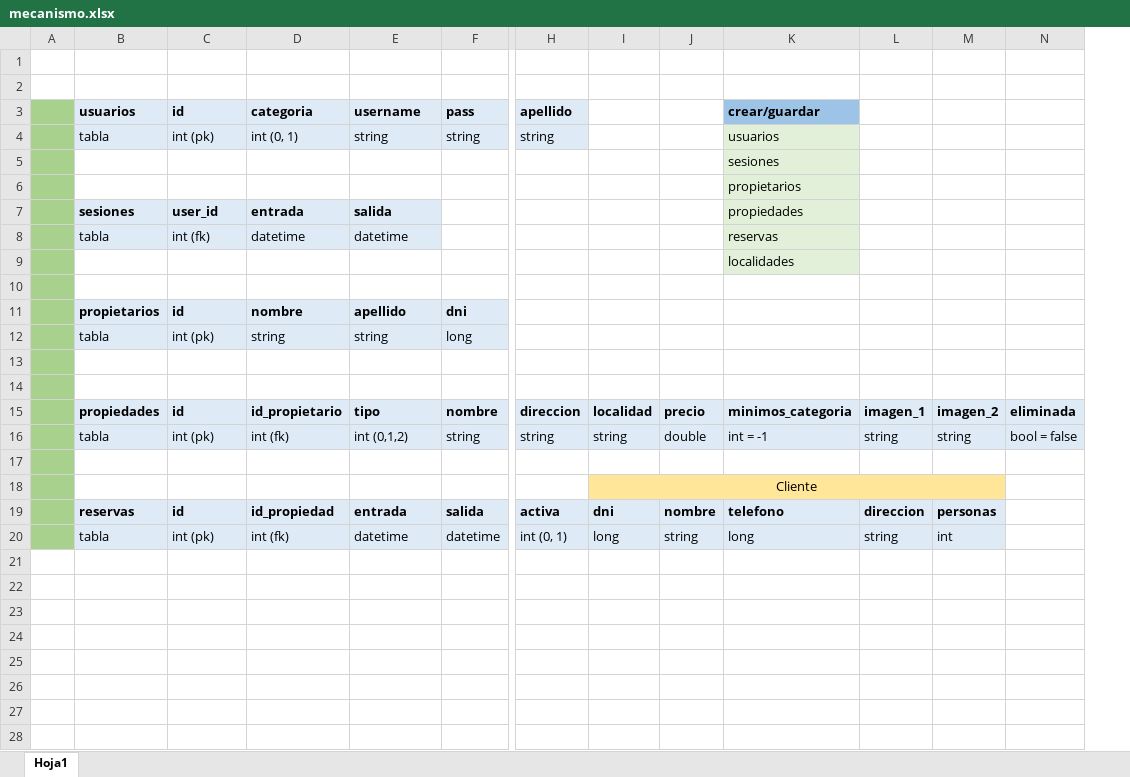
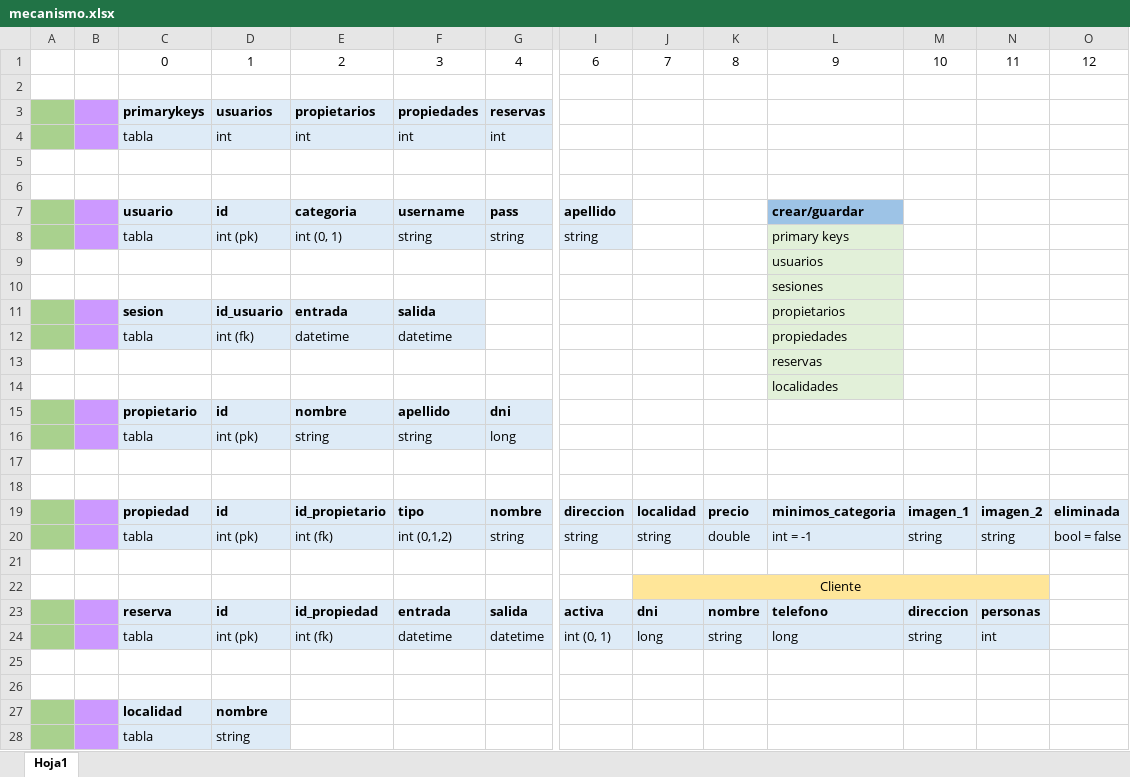
Before and after one commit to litoralcreativo/DotNetBooking, an Excel workbook: resguardo/mecanismo.xlsx, sheet Hoja1, drawn as a sheet; only a part is shown, gaps mark what is left out; values as stored, in another font and other column widths than the file's, no borders; charts and pictures not drawn; removed rows and columns are numbered as before the commit, all else as after; rows hold the shown columns only; the diff names each change by its address in the sheet, - before the commit and + after, or states it on an @@ line.

Commit message:
Inicie y termine mecanismo de importacion

```diff
--- a/resguardo/mecanismo.xlsx (sheet Hoja1)
+++ b/resguardo/mecanismo.xlsx (sheet Hoja1)
+column B, empty
+row 1:  |  | 0 | 1 | 2 | 3 | 4 | 6 | 7 | 8 | 9 | 10 | 11 | 12
+row 2: (empty)
+row 3:  |  | primarykeys | usuarios | propietarios | propiedades | reservas
+row 4:  |  | tabla | int | int | int | int
-C7: usuarios
+C7: usuario
-L8: usuarios
+L8: primary keys
+row 9:  |  |  |  |  |  |  |  |  |  | usuarios
-A10 fill: #A9D18E
+A10 fill: none
-row 6:  |  |  |  |  |  |  |  |  | propietarios
-C11: sesiones
+C11: sesion
-D11: user_id
+D11: id_usuario
-L11: propiedades
+L11: propietarios
-L12: reservas
+L12: propiedades
+row 13:  |  |  |  |  |  |  |  |  |  | reservas
-A14 fill: #A9D18E
+A14 fill: none
-row 10: (empty)
-C15: propietarios
+C15: propietario
-A17:A18 fill: #A9D18E
+A17:A18 fill: none
-C19: propiedades
+C19: propiedad
-A21:A22 fill: #A9D18E
+A21:A22 fill: none
-C23: reservas
+C23: reserva
+row 25: (empty)
+row 26: (empty)
+row 27:  |  | localidad | nombre
+row 28:  |  | tabla | string
```
Also changed, not shown: charts or pictures, 10 other files.
